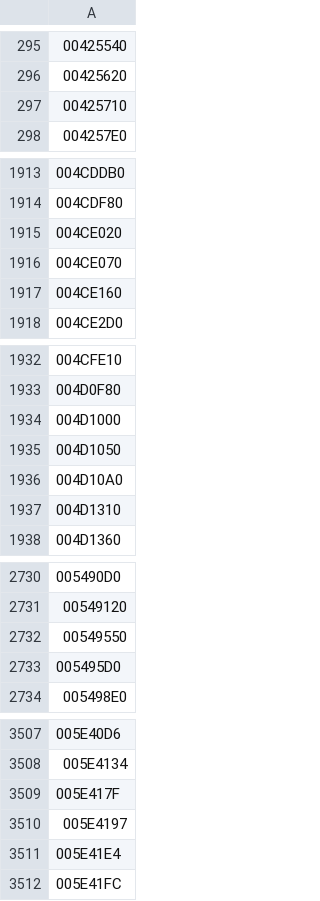
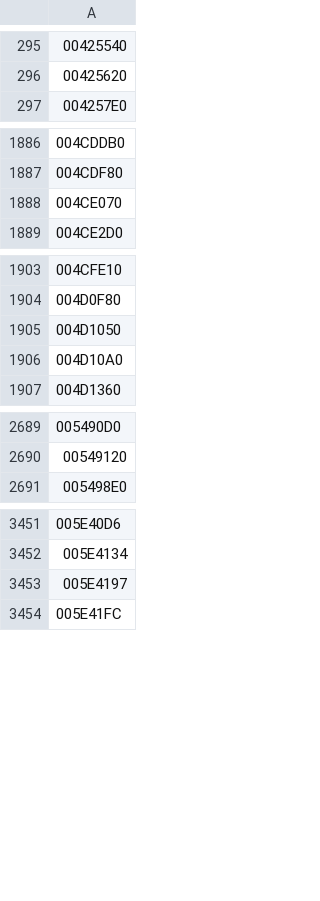
Before and after one commit to Leftaseer/AttT-Fix, a TSV file: decomp/symbols/attt_retlive.tsv, drawn as a sheet; only a part is shown, gaps mark what is left out; the diff covers the shown part only; the diff names each change by its address in the sheet, - before the commit and + after, or states it on an @@ line.

```diff
--- a/decomp/symbols/attt_retlive.tsv
+++ b/decomp/symbols/attt_retlive.tsv
-row 297: 00425710
-row 1915: 004CE020
-row 1917: 004CE160
-row 1934: 004D1000
-row 1937: 004D1310
-row 2732: 00549550
-row 2733: 005495D0
-row 3509: 005E417F
-row 3511: 005E41E4
```
Also changed, not shown: 50 removed rows elsewhere in this file, decomp/symbols/attt_functions.tsv.
